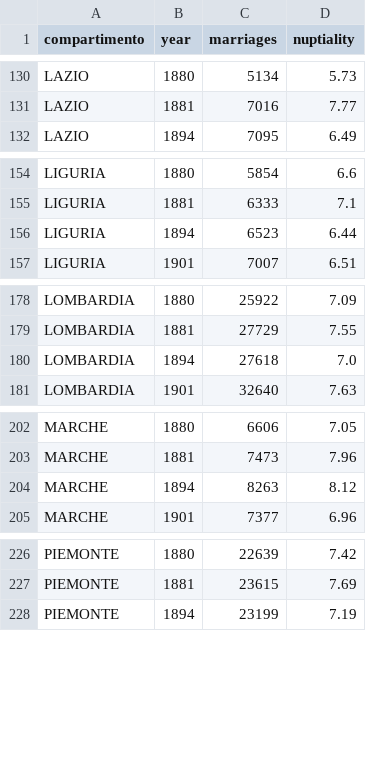
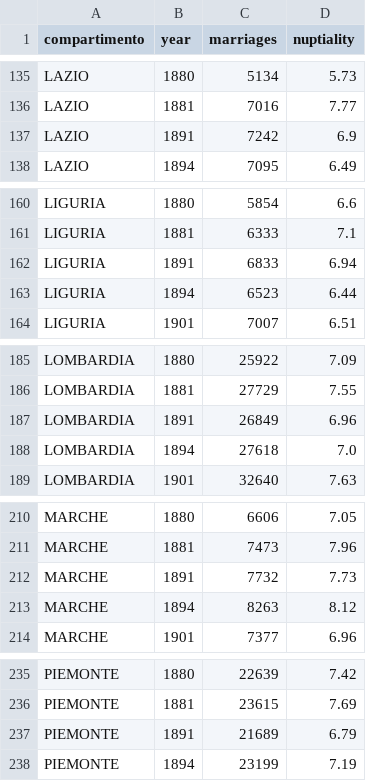
Before and after one commit to nicolabarban/demopast, a CSV file: data/marriages/marriages_comp.csv, drawn as a sheet; only a part is shown, gaps mark what is left out; the diff covers the shown part only.

```diff
--- a/data/marriages/marriages_comp.csv
+++ b/data/marriages/marriages_comp.csv
@@ -131,2 +136,3 @@ LAZIO,1880,5134,5.73
 LAZIO,1881,7016,7.77
+LAZIO,1891,7242,6.9
 LAZIO,1894,7095,6.49
@@ -155,2 +161,3 @@ LIGURIA,1880,5854,6.6
 LIGURIA,1881,6333,7.1
+LIGURIA,1891,6833,6.94
 LIGURIA,1894,6523,6.44
@@ -179,2 +186,3 @@ LOMBARDIA,1880,25922,7.09
 LOMBARDIA,1881,27729,7.55
+LOMBARDIA,1891,26849,6.96
 LOMBARDIA,1894,27618,7.0
@@ -203,2 +211,3 @@ MARCHE,1880,6606,7.05
 MARCHE,1881,7473,7.96
+MARCHE,1891,7732,7.73
 MARCHE,1894,8263,8.12
@@ -227,2 +236,3 @@ PIEMONTE,1880,22639,7.42
 PIEMONTE,1881,23615,7.69
+PIEMONTE,1891,21689,6.79
 PIEMONTE,1894,23199,7.19
```
Also changed, not shown: 11 added rows elsewhere in this file, data/fertility/fertility_comp.csv, data/fertility/fertility_comp_byprov.csv, 3 other files.
